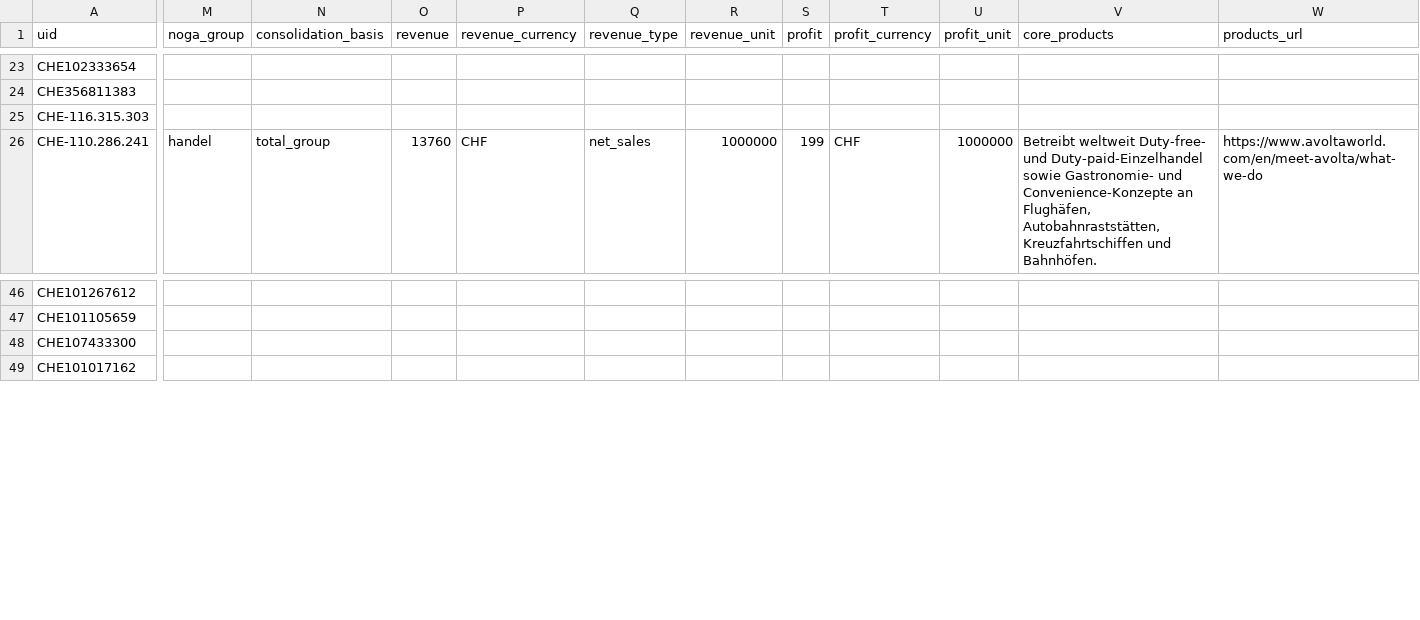
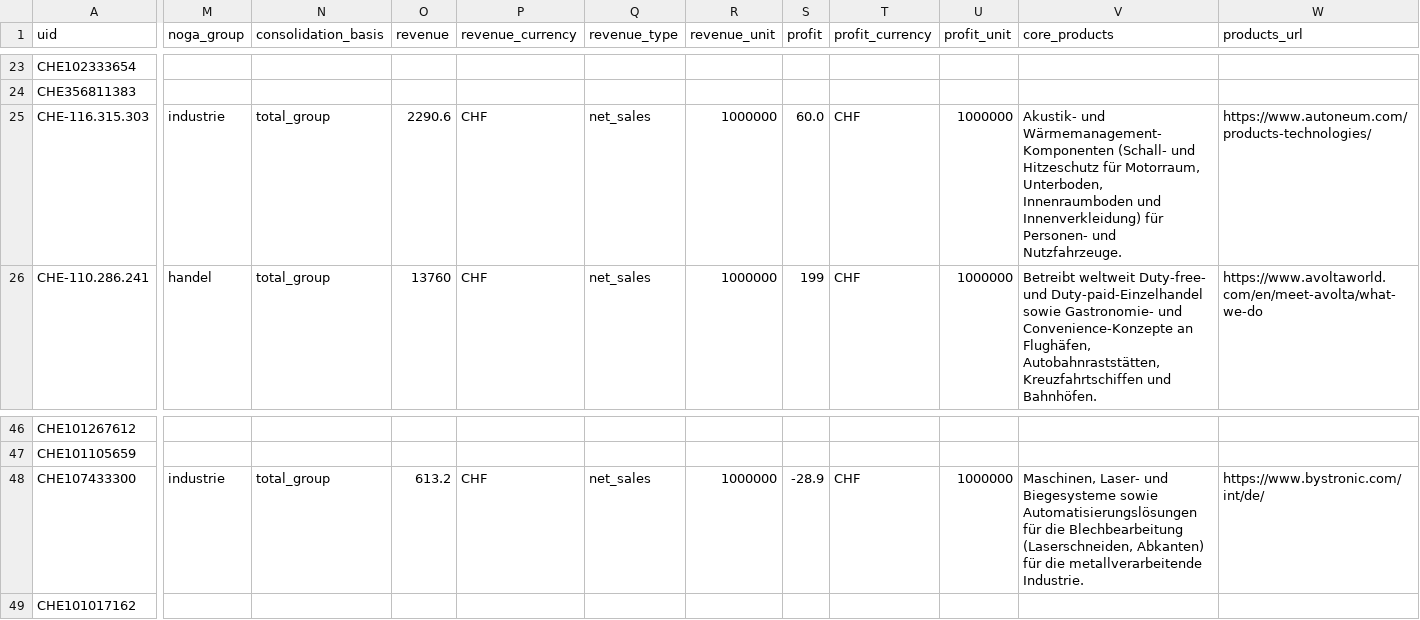
Before and after one commit to kokosevi/zeigmers, a CSV file: data/manual/listed_companies.csv, drawn as a sheet; only a part is shown, gaps mark what is left out; the diff covers the shown part only; the diff names each change by its address in the sheet, - before the commit and + after, or states it on an @@ line.

```diff
--- a/data/manual/listed_companies.csv
+++ b/data/manual/listed_companies.csv
-M25 (noga_group): (empty)
+M25 (noga_group): industrie
-N25 (consolidation_basis): (empty)
+N25 (consolidation_basis): total_group
-O25 (revenue): (empty)
+O25 (revenue): 2290.6
-P25 (revenue_currency): (empty)
+P25 (revenue_currency): CHF
-Q25 (revenue_type): (empty)
+Q25 (revenue_type): net_sales
-R25 (revenue_unit): (empty)
+R25 (revenue_unit): 1000000
-S25 (profit): (empty)
+S25 (profit): 60.0
-T25 (profit_currency): (empty)
+T25 (profit_currency): CHF
-U25 (profit_unit): (empty)
+U25 (profit_unit): 1000000
-V25 (core_products): (empty)
+V25 (core_products): Akustik- und Wärmemanagement-Komponenten (Schall- und Hitzeschutz für Motorraum, Unterboden, Innenraumboden und Innenverkleidung) für Personen- und Nutzfahrzeuge.
-W25 (products_url): (empty)
+W25 (products_url): https://www.autoneum.com/products-technologies/
-M48 (noga_group): (empty)
+M48 (noga_group): industrie
-N48 (consolidation_basis): (empty)
+N48 (consolidation_basis): total_group
-O48 (revenue): (empty)
+O48 (revenue): 613.2
-P48 (revenue_currency): (empty)
+P48 (revenue_currency): CHF
-Q48 (revenue_type): (empty)
+Q48 (revenue_type): net_sales
-R48 (revenue_unit): (empty)
+R48 (revenue_unit): 1000000
-S48 (profit): (empty)
+S48 (profit): -28.9
-T48 (profit_currency): (empty)
+T48 (profit_currency): CHF
-U48 (profit_unit): (empty)
+U48 (profit_unit): 1000000
-V48 (core_products): (empty)
+V48 (core_products): Maschinen, Laser- und Biegesysteme sowie Automatisierungslösungen für die Blechbearbeitung (Laserschneiden, Abkanten) für die metallverarbeitende Industrie.
-W48 (products_url): (empty)
+W48 (products_url): https://www.bystronic.com/int/de/
```
Also changed, not shown: 14 edited cells elsewhere in this file, 3 other files.
